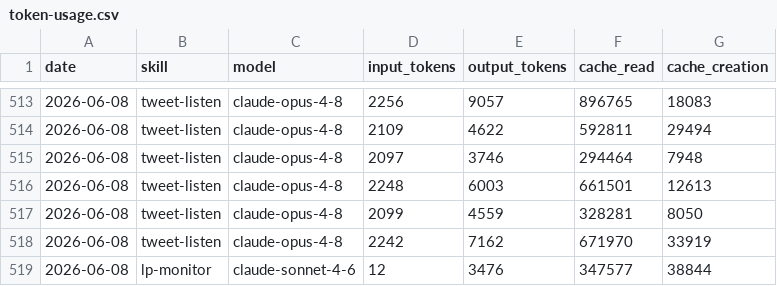
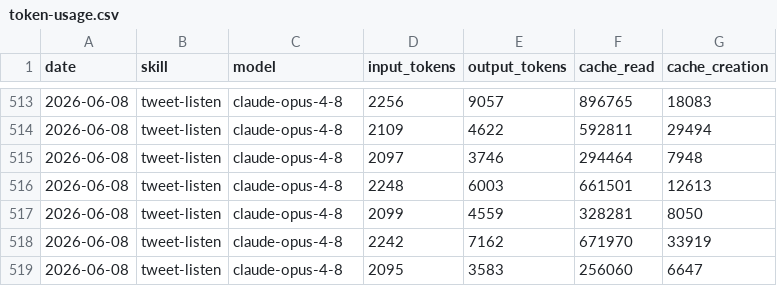
Before and after one commit to Liquid-Protocol-Ops/agent-autonomopoly, a CSV file: memory/token-usage.csv, drawn as a sheet; only a part is shown, gaps mark what is left out.

Commit message:
chore(tweet-listen): auto-commit 2026-06-08

```diff
--- a/memory/token-usage.csv
+++ b/memory/token-usage.csv
@@ -518,2 +518,2 @@ date,skill,model,input_tokens,output_tokens,cache_read,cache_creation
 2026-06-08,tweet-listen,claude-opus-4-8,2242,7162,671970,33919
-2026-06-08,lp-monitor,claude-sonnet-4-6,12,3476,347577,38844
+2026-06-08,tweet-listen,claude-opus-4-8,2095,3583,256060,6647
```
Also changed, not shown: 4 other files.
